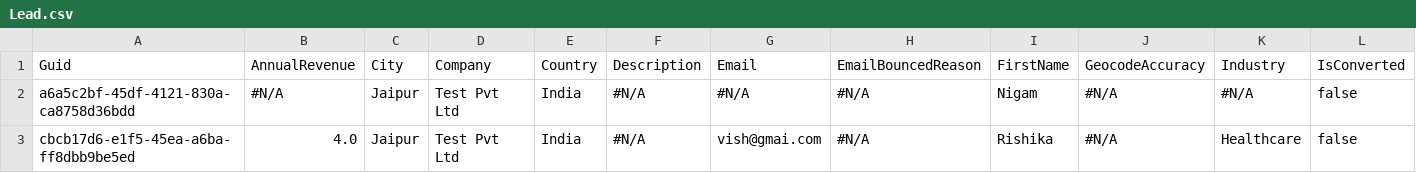
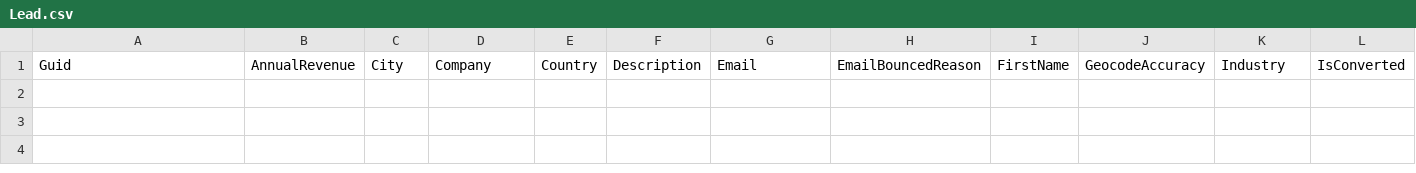
Before and after one commit to prodlytestuser/CPQTest15, a CSV file: Lead.csv, drawn as a sheet; only a part is shown; rows hold the shown columns only; the diff names each change by its address in the sheet, - before the commit and + after, or states it on an @@ line.

```diff
--- a/Lead.csv
+++ b/Lead.csv
-row 2: a6a5c2bf-45df-4121-830a-ca8758d36bdd | #N/A | Jaipur | Test Pvt Ltd | India | #N/A | #N/A | #N/A | Nigam | #N/A | #N/A | false
-row 3: cbcb17d6-e1f5-45ea-a6ba-ff8dbb9be5ed | 4.0 | Jaipur | Test Pvt Ltd | India | #N/A | vish@gmai.com | #N/A | Rishika | #N/A | Healthcare | false
```
Also changed, not shown: Account.csv.
